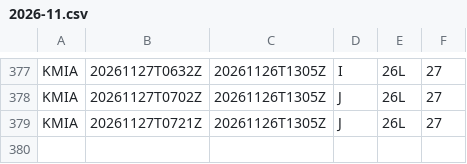
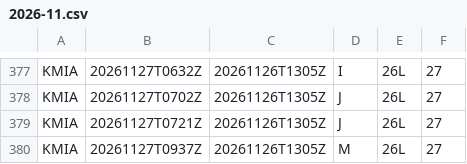
Before and after one commit to honghebincsg/pegasus-fid-gist, a CSV file: atis-history/KMIA/2026-11.csv, drawn as a sheet; only a part is shown, gaps mark what is left out; the diff names each change by its address in the sheet, - before the commit and + after, or states it on an @@ line.

```diff
--- a/atis-history/KMIA/2026-11.csv
+++ b/atis-history/KMIA/2026-11.csv
+row 380: KMIA | 20261127T0937Z | 20261126T1305Z | M | 26L | 27
```
Also changed, not shown: atis-history/EHAM/2026-11.csv, atis-history/ZGGG/2026-11.csv, 4 other files.
